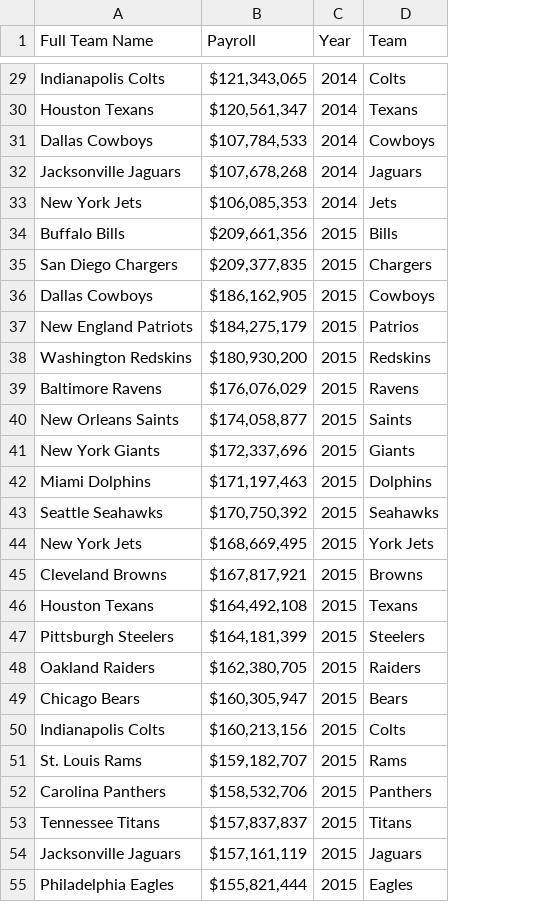
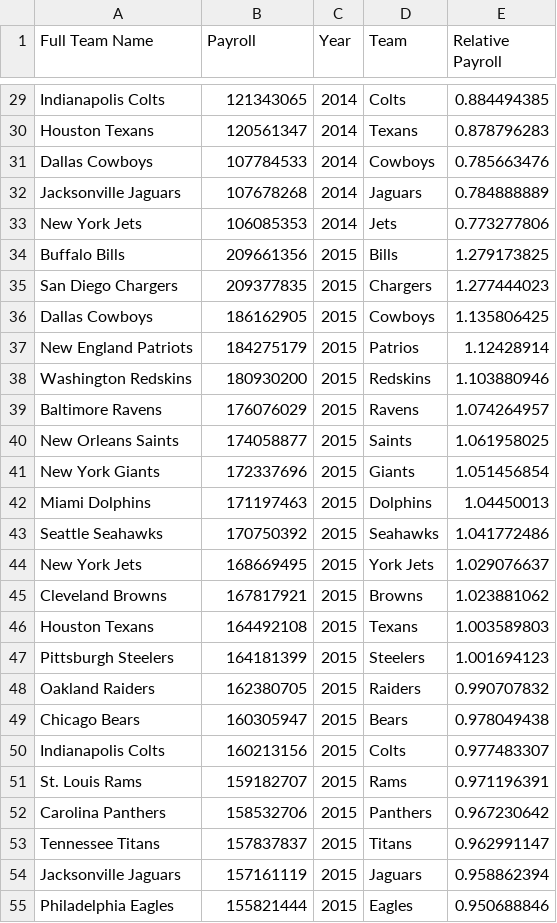
Before and after one commit to ohoweedy/Project-One, a CSV file: NFLFiles/nfl_payroll_new.csv, drawn as a sheet; only a part is shown, gaps mark what is left out; the diff covers the shown part only; the diff names each change by its address in the sheet, - before the commit and + after, or states it on an @@ line.

```diff
--- a/NFLFiles/nfl_payroll_new.csv
+++ b/NFLFiles/nfl_payroll_new.csv
+column E (Relative Payroll), rows 29-55: 0.884494385 | 0.878796283 | 0.785663476 | 0.784888889 | 0.773277806 | 1.279173825 | 1.277444023 | 1.135806425 | 1.12428914 | 1.103880946 | 1.074264957 | 1.061958025 | 1.051456854 | 1.04450013 | 1.041772486 | 1.029076637 | 1.023881062 | 1.003589803 | 1.001694123 | 0.990707832 | 0.978049438 | 0.977483307 | 0.971196391 | 0.967230642 | 0.962991147 | 0.958862394 | 0.950688846
-B29 (Payroll): $121,343,065
+B29 (Payroll): 121343065
-B30 (Payroll): $120,561,347
+B30 (Payroll): 120561347
-B31 (Payroll): $107,784,533
+B31 (Payroll): 107784533
-B32 (Payroll): $107,678,268
+B32 (Payroll): 107678268
-B33 (Payroll): $106,085,353
+B33 (Payroll): 106085353
-B34 (Payroll): $209,661,356
+B34 (Payroll): 209661356
-B35 (Payroll): $209,377,835
+B35 (Payroll): 209377835
-B36 (Payroll): $186,162,905
+B36 (Payroll): 186162905
-B37 (Payroll): $184,275,179
+B37 (Payroll): 184275179
-B38 (Payroll): $180,930,200
+B38 (Payroll): 180930200
-B39 (Payroll): $176,076,029
+B39 (Payroll): 176076029
-B40 (Payroll): $174,058,877
+B40 (Payroll): 174058877
-B41 (Payroll): $172,337,696
+B41 (Payroll): 172337696
-B42 (Payroll): $171,197,463
+B42 (Payroll): 171197463
-B43 (Payroll): $170,750,392
+B43 (Payroll): 170750392
-B44 (Payroll): $168,669,495
+B44 (Payroll): 168669495
-B45 (Payroll): $167,817,921
+B45 (Payroll): 167817921
-B46 (Payroll): $164,492,108
+B46 (Payroll): 164492108
-B47 (Payroll): $164,181,399
+B47 (Payroll): 164181399
-B48 (Payroll): $162,380,705
+B48 (Payroll): 162380705
-B49 (Payroll): $160,305,947
+B49 (Payroll): 160305947
-B50 (Payroll): $160,213,156
+B50 (Payroll): 160213156
-B51 (Payroll): $159,182,707
+B51 (Payroll): 159182707
-B52 (Payroll): $158,532,706
+B52 (Payroll): 158532706
-B53 (Payroll): $157,837,837
+B53 (Payroll): 157837837
-B54 (Payroll): $157,161,119
+B54 (Payroll): 157161119
-B55 (Payroll): $155,821,444
+B55 (Payroll): 155821444
```
Also changed, not shown: 133 edited cells elsewhere in this file, 4 other files.
